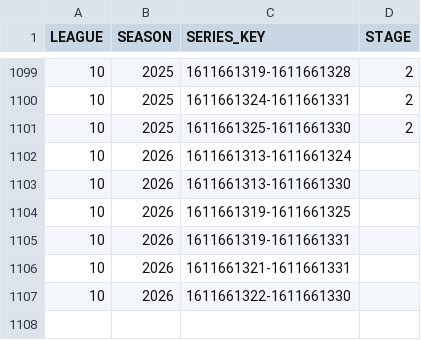
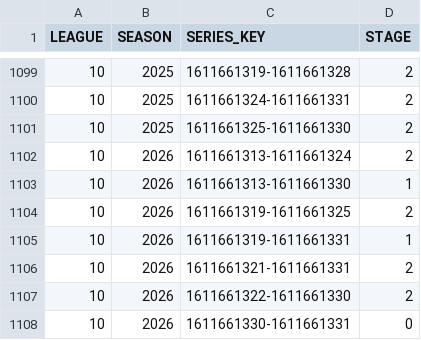
Before and after one commit to ismayc/playoff-series-study, a CSV file: output/series_stage.csv, drawn as a sheet; only a part is shown, gaps mark what is left out.

```diff
--- a/output/series_stage.csv
+++ b/output/series_stage.csv
@@ -1101,7 +1101,8 @@ LEAGUE,SEASON,SERIES_KEY,STAGE
 10,2025,1611661325-1611661330,2
-10,2026,1611661313-1611661324,
-10,2026,1611661313-1611661330,
-10,2026,1611661319-1611661325,
-10,2026,1611661319-1611661331,
-10,2026,1611661321-1611661331,
-10,2026,1611661322-1611661330,
+10,2026,1611661313-1611661324,2
+10,2026,1611661313-1611661330,1
+10,2026,1611661319-1611661325,2
+10,2026,1611661319-1611661331,1
+10,2026,1611661321-1611661331,2
+10,2026,1611661322-1611661330,2
+10,2026,1611661330-1611661331,0
```
Also changed, not shown: output/break_summary.csv, output/officials_profile.csv, 57 other files.
